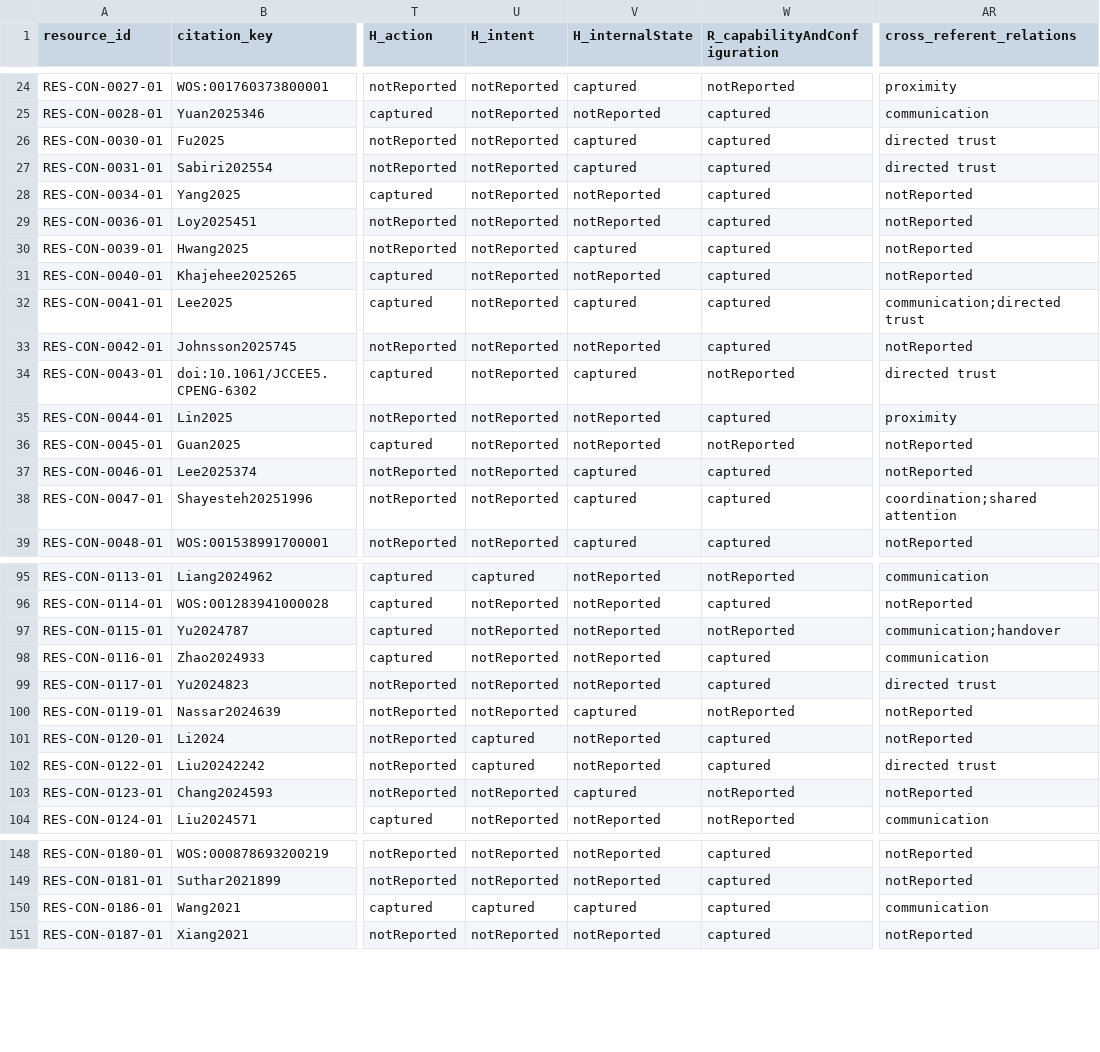
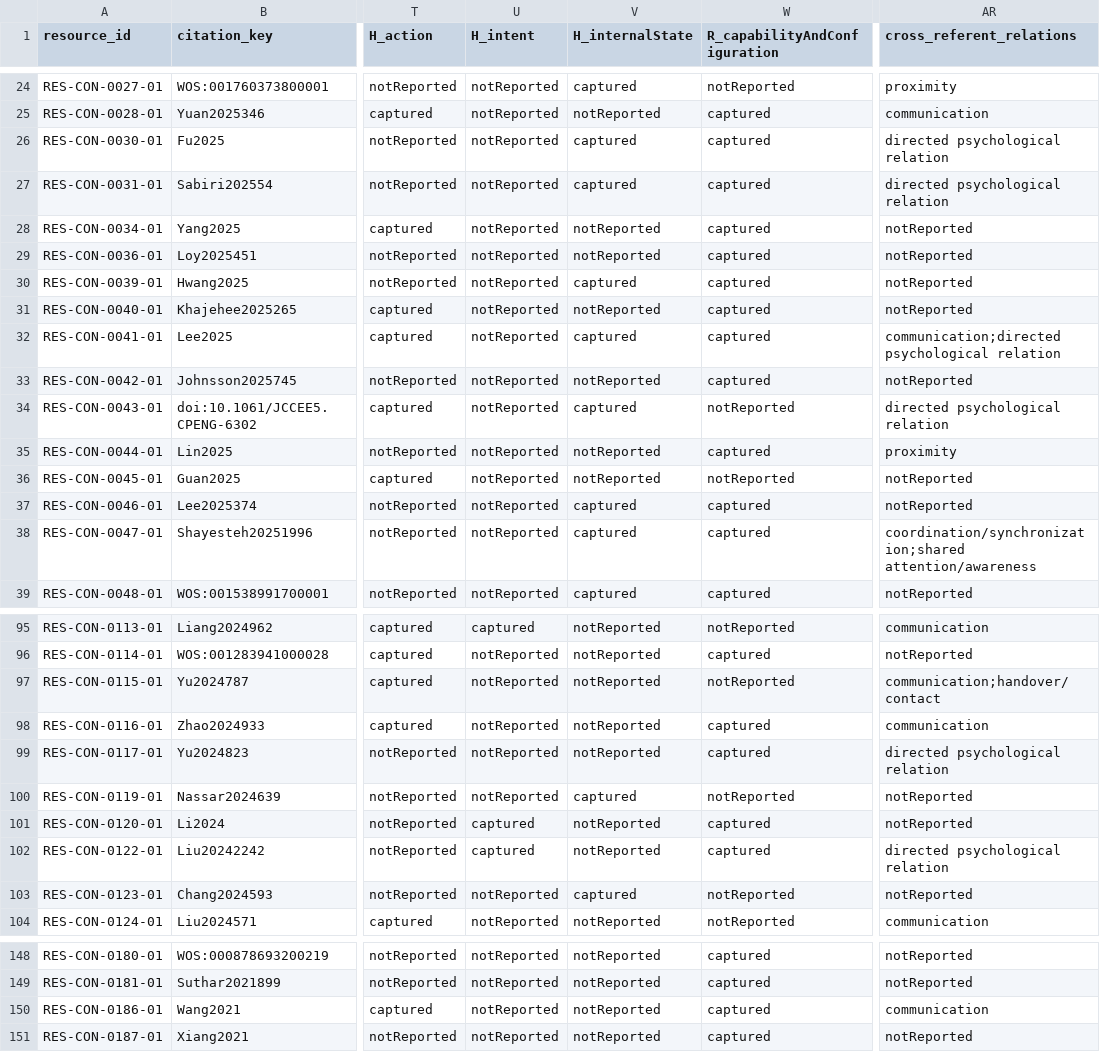
Before and after one commit to hzhengrd/CHRC, a CSV file: review/resources-coding.csv, drawn as a sheet; only a part is shown, gaps mark what is left out; the diff covers the shown part only; the diff names each change by its address in the sheet, - before the commit and + after, or states it on an @@ line.

Commit message:
Reconcile review coding and codebook with manuscript numbers and relation vocabulary

```diff
--- a/review/resources-coding.csv
+++ b/review/resources-coding.csv
-AR26:AR27 (cross_referent_relations): directed trust
+AR26:AR27 (cross_referent_relations): directed psychological relation
-AR32 (cross_referent_relations): communication;directed trust
+AR32 (cross_referent_relations): communication;directed psychological relation
-AR34 (cross_referent_relations): directed trust
+AR34 (cross_referent_relations): directed psychological relation
-AR38 (cross_referent_relations): coordination;shared attention
+AR38 (cross_referent_relations): coordination/synchronization;shared attention/awareness
-AR97 (cross_referent_relations): communication;handover
+AR97 (cross_referent_relations): communication;handover/contact
-AR99 (cross_referent_relations): directed trust
+AR99 (cross_referent_relations): directed psychological relation
-AR102 (cross_referent_relations): directed trust
+AR102 (cross_referent_relations): directed psychological relation
-U150 (H_intent): captured
+U150 (H_intent): notReported
-V150 (H_internalState): captured
+V150 (H_internalState): notReported
```
Also changed, not shown: 35 edited cells elsewhere in this file, 1 other file.
